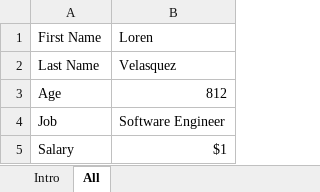
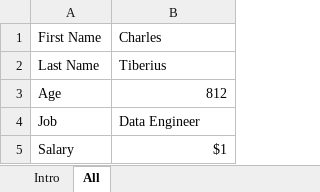
Before and after one commit to rebeldroid12/xl_mapper_to_db, an Excel workbook: B_report.xlsx, sheet All, drawn as a sheet; values as stored, in another font and other column widths than the file's, no borders; the diff names each change by its address in the sheet, - before the commit and + after, or states it on an @@ line.

```diff
--- a/B_report.xlsx (sheet All)
+++ b/B_report.xlsx (sheet All)
-B1: Loren
+B1: Charles
-B2: Velasquez
+B2: Tiberius
-B4: Software Engineer
+B4: Data Engineer
```
Also changed, not shown: DataMap.xlsx, 1 other file.
